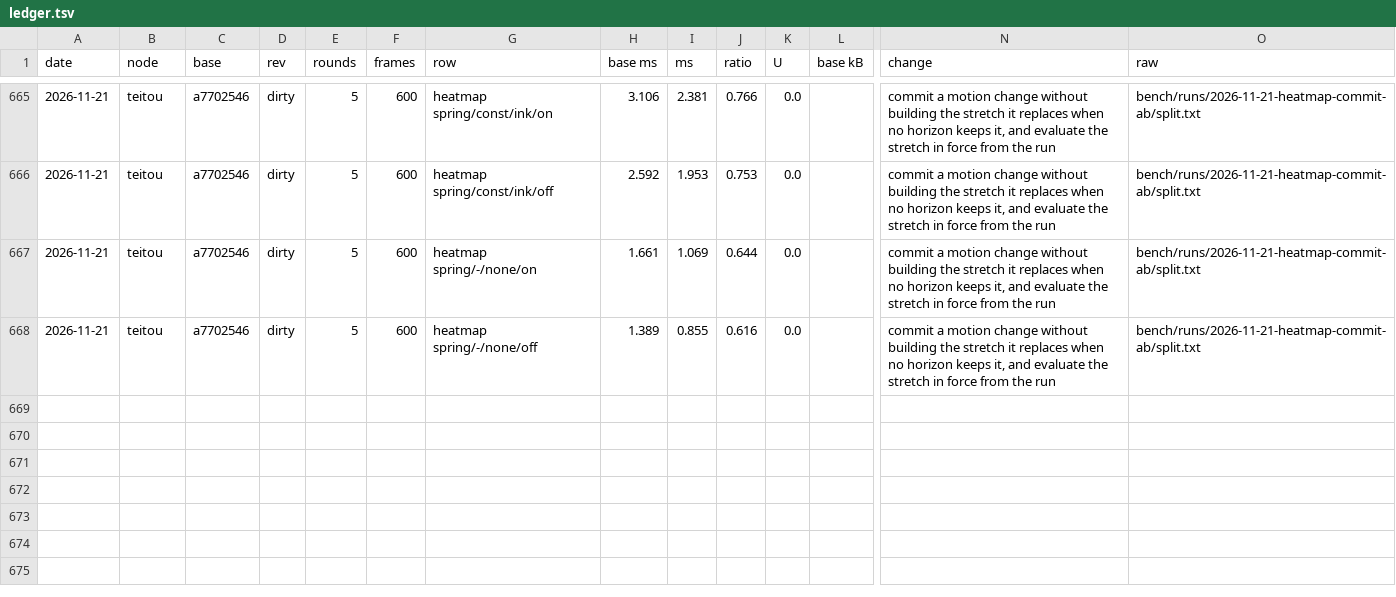
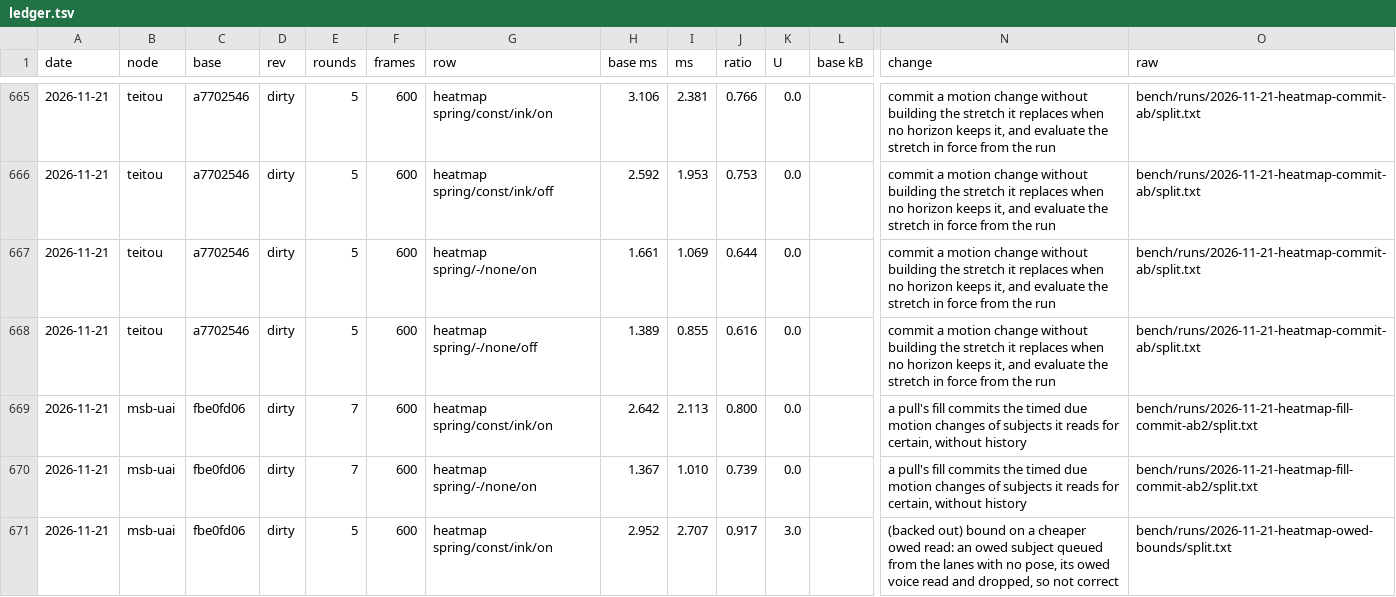
Before and after one commit to orochi235/blits, a TSV file: bench/ledger.tsv, drawn as a sheet; only a part is shown, gaps mark what is left out; rows hold the shown columns only; the diff names each change by its address in the sheet, - before the commit and + after, or states it on an @@ line.

```diff
--- a/bench/ledger.tsv
+++ b/bench/ledger.tsv
+row 669: 2026-11-21 | msb-uai | fbe0fd06 | dirty | 7 | 600 | heatmap spring/const/ink/on | 2.642 | 2.113 | 0.800 | 0.0 |  | a pull's fill commits the timed due motion changes of subjects it reads for certain, without history | bench/runs/2026-11-21-heatmap-fill-commit-ab2/split.txt
+row 670: 2026-11-21 | msb-uai | fbe0fd06 | dirty | 7 | 600 | heatmap spring/-/none/on | 1.367 | 1.010 | 0.739 | 0.0 |  | a pull's fill commits the timed due motion changes of subjects it reads for certain, without history | bench/runs/2026-11-21-heatmap-fill-commit-ab2/split.txt
+row 671: 2026-11-21 | msb-uai | fbe0fd06 | dirty | 5 | 600 | heatmap spring/const/ink/on | 2.952 | 2.707 | 0.917 | 3.0 |  | (backed out) bound on a cheaper owed read: an owed subject queued from the lanes with no pose, its owed voice read and dropped, so not correct | bench/runs/2026-11-21-heatmap-owed-bounds/split.txt
```
Also changed, not shown: 28 other files.
